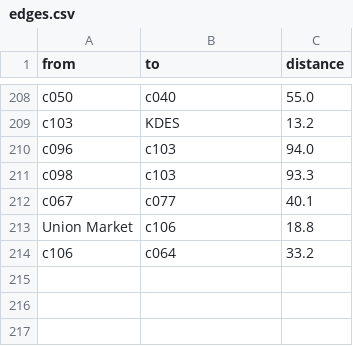
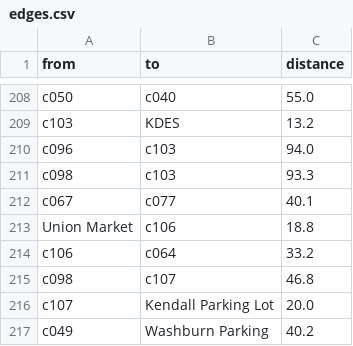
Before and after one commit to jaredevans/wayfinding, a CSV file: edges.csv, drawn as a sheet; only a part is shown, gaps mark what is left out.

```diff
--- a/edges.csv
+++ b/edges.csv
@@ -214 +214,4 @@ Union Market,c106,18.8
 c106,c064,33.2
+c098,c107,46.8
+c107,Kendall Parking Lot,20.0
+c049,Washburn Parking,40.2
```
Also changed, not shown: nodes.csv, 1 other file.
